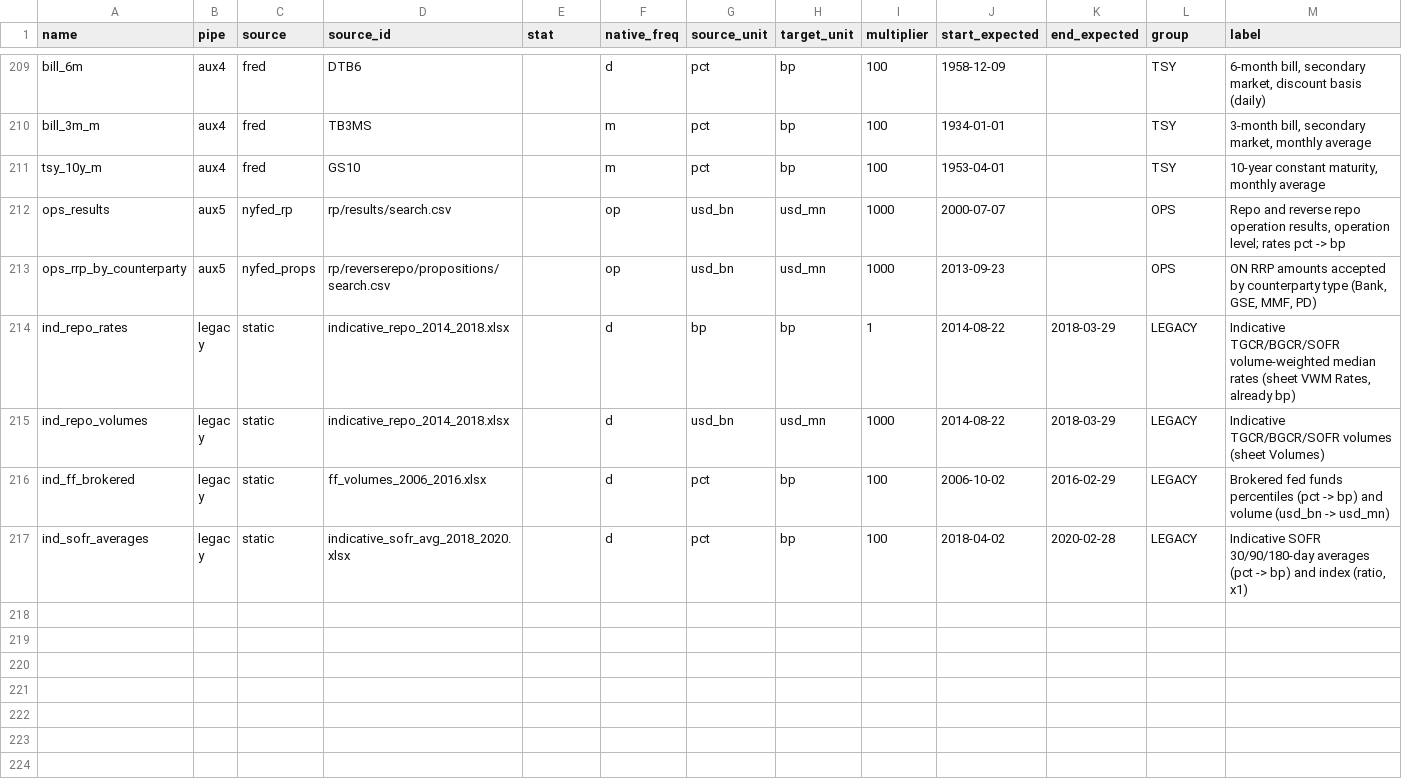
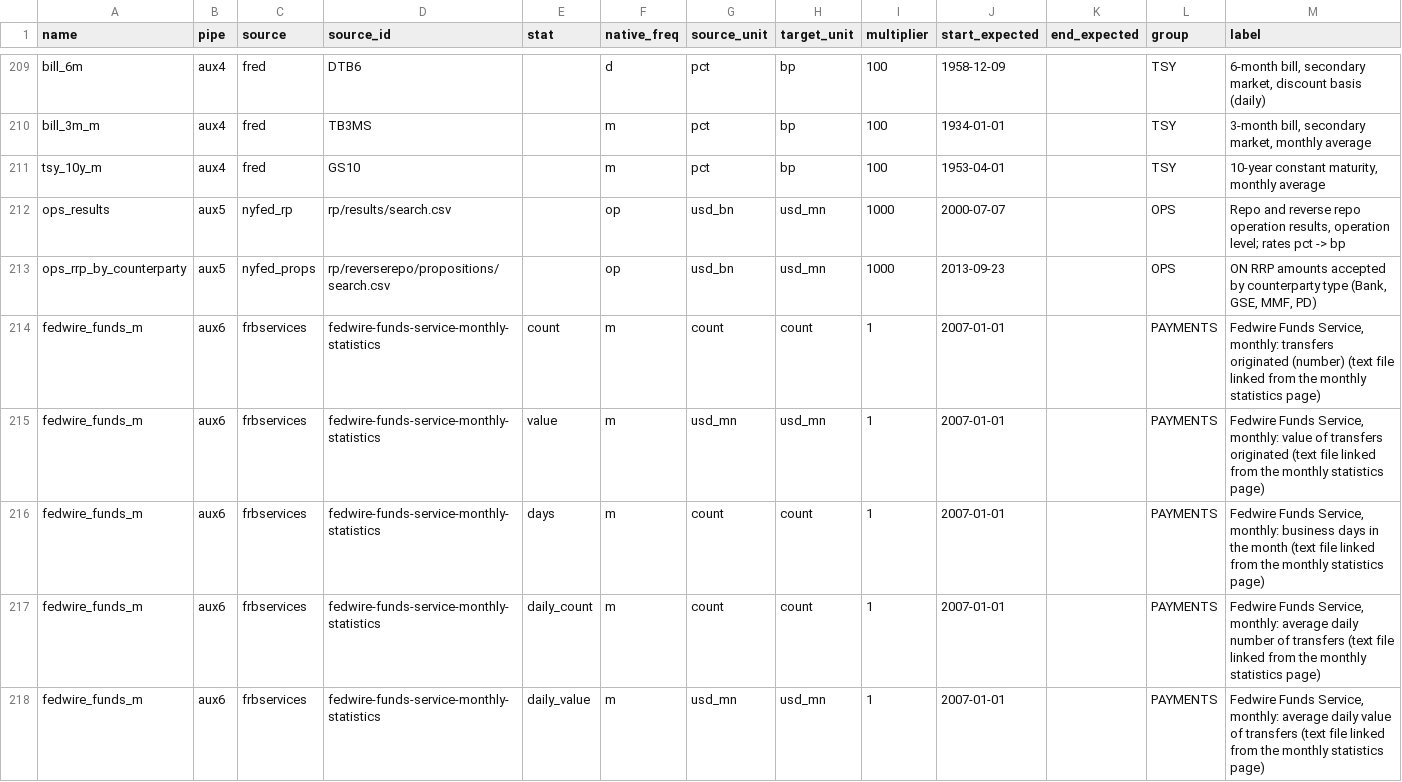
Before and after one commit to RocArm/my-mon-pipe, a CSV file: config/series_registry.csv, drawn as a sheet; only a part is shown, gaps mark what is left out; the shorter side is filled out with more unchanged rows; the diff covers the shown part only.

```diff
--- a/config/series_registry.csv
+++ b/config/series_registry.csv
@@ -213 +213,6 @@ ops_results,aux5,nyfed_rp,rp/results/search.csv,,op,usd_bn,usd_mn,1000,2000-07-0
 ops_rrp_by_counterparty,aux5,nyfed_props,rp/reverserepo/propositions/search.csv,,op,usd_bn,usd_mn,1000,2013-09-23,,OPS,"ON RRP amounts accepted by counterparty type (Bank, GSE, MMF, PD)"
+fedwire_funds_m,aux6,frbservices,fedwire-funds-service-monthly-statistics,count,m,count,count,1,2007-01-01,,PAYMENTS,"Fedwire Funds Service, monthly: transfers originated (number) (text file linked from the monthly statistics page)"
+fedwire_funds_m,aux6,frbservices,fedwire-funds-service-monthly-statistics,value,m,usd_mn,usd_mn,1,2007-01-01,,PAYMENTS,"Fedwire Funds Service, monthly: value of transfers originated (text file linked from the monthly statistics page)"
+fedwire_funds_m,aux6,frbservices,fedwire-funds-service-monthly-statistics,days,m,count,count,1,2007-01-01,,PAYMENTS,"Fedwire Funds Service, monthly: business days in the month (text file linked from the monthly statistics page)"
+fedwire_funds_m,aux6,frbservices,fedwire-funds-service-monthly-statistics,daily_count,m,count,count,1,2007-01-01,,PAYMENTS,"Fedwire Funds Service, monthly: average daily number of transfers (text file linked from the monthly statistics page)"
+fedwire_funds_m,aux6,frbservices,fedwire-funds-service-monthly-statistics,daily_value,m,usd_mn,usd_mn,1,2007-01-01,,PAYMENTS,"Fedwire Funds Service, monthly: average daily value of transfers (text file linked from the monthly statistics page)"
```
Also changed, not shown: 4 added rows elsewhere in this file, 12 other files.
